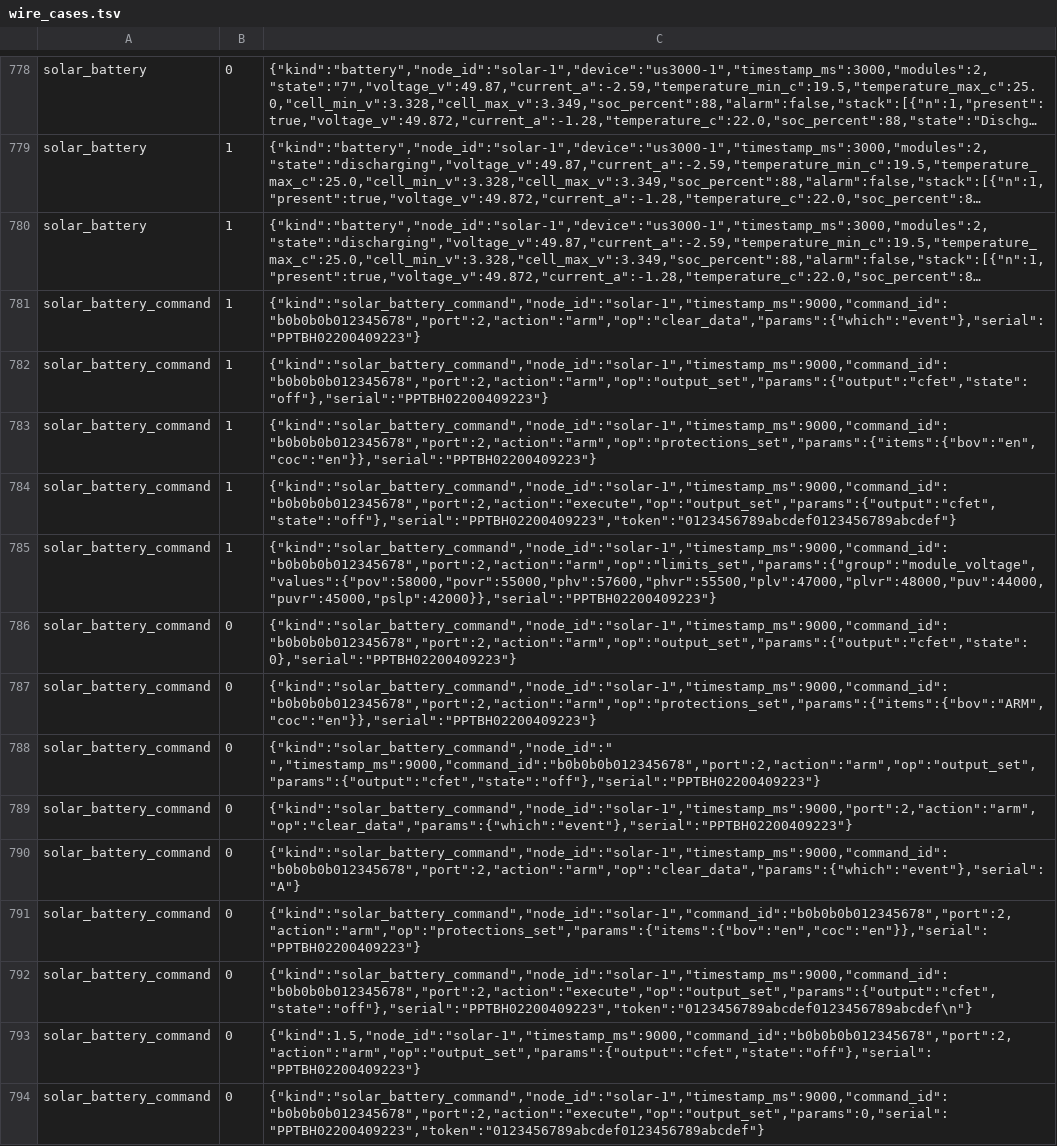
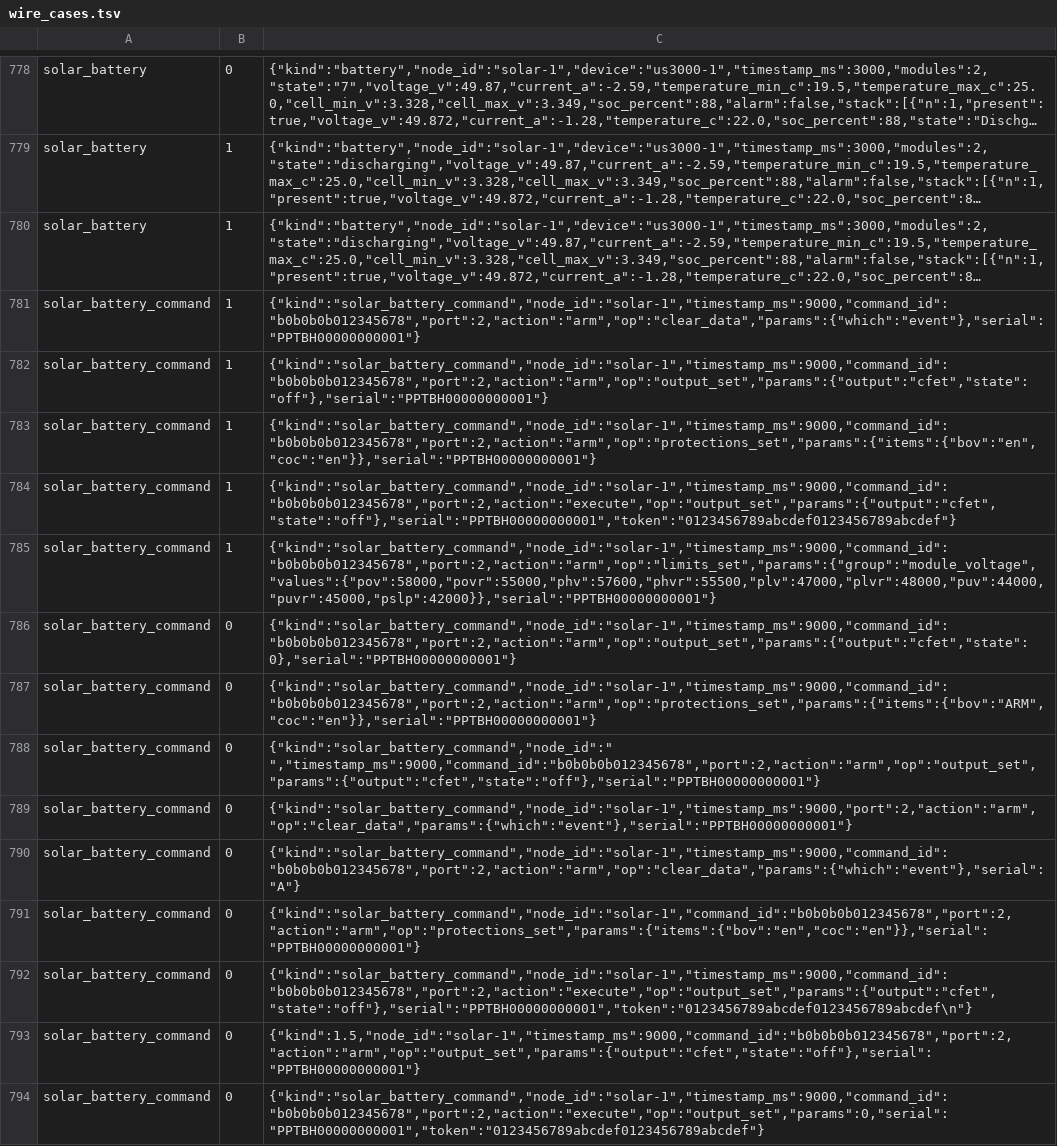
Before and after one commit to JuanenRac/ARMOR-COMMON, a TSV file: conformance/wire_cases.tsv, drawn as a sheet; only a part is shown, gaps mark what is left out; long unchanged cells end in …; the diff covers the shown part only; the diff names each change by its address in the sheet, - before the commit and + after, or states it on an @@ line.

Commit message:
Use invented serial numbers in the test data (#93)

```diff
--- a/conformance/wire_cases.tsv
+++ b/conformance/wire_cases.tsv
-C781: {"kind":"solar_battery_command","node_id":"solar-1","timestamp_ms":9000,"command_id":"b0b0b0b012345678","port":2,"action":"arm","op":"clear_data","params":{"which":"event"},"serial":"PPTBH02200409223"}
+C781: {"kind":"solar_battery_command","node_id":"solar-1","timestamp_ms":9000,"command_id":"b0b0b0b012345678","port":2,"action":"arm","op":"clear_data","params":{"which":"event"},"serial":"PPTBH00000000001"}
-C782: {"kind":"solar_battery_command","node_id":"solar-1","timestamp_ms":9000,"command_id":"b0b0b0b012345678","port":2,"action":"arm","op":"output_set","params":{"output":"cfet","state":"off"},"serial":"PPTBH02200409223"}
+C782: {"kind":"solar_battery_command","node_id":"solar-1","timestamp_ms":9000,"command_id":"b0b0b0b012345678","port":2,"action":"arm","op":"output_set","params":{"output":"cfet","state":"off"},"serial":"PPTBH00000000001"}
-C783: {"kind":"solar_battery_command","node_id":"solar-1","timestamp_ms":9000,"command_id":"b0b0b0b012345678","port":2,"action":"arm","op":"protections_set","params":{"items":{"bov":"en","coc":"en"}},"serial":"PPTBH02200409223"}
+C783: {"kind":"solar_battery_command","node_id":"solar-1","timestamp_ms":9000,"command_id":"b0b0b0b012345678","port":2,"action":"arm","op":"protections_set","params":{"items":{"bov":"en","coc":"en"}},"serial":"PPTBH00000000001"}
-C784: {"kind":"solar_battery_command","node_id":"solar-1","timestamp_ms":9000,"command_id":"b0b0b0b012345678","port":2,"action":"execute","op":"output_set","params":{"output":"cfet","state":"off"},"serial":"PPTBH02200409223","token":"0123456789abcdef0123456789abcdef"}
+C784: {"kind":"solar_battery_command","node_id":"solar-1","timestamp_ms":9000,"command_id":"b0b0b0b012345678","port":2,"action":"execute","op":"output_set","params":{"output":"cfet","state":"off"},"serial":"PPTBH00000000001","token":"0123456789abcdef0123456789abcdef"}
-C785: {"kind":"solar_battery_command","node_id":"solar-1","timestamp_ms":9000,"command_id":"b0b0b0b012345678","port":2,"action":"arm","op":"limits_set","params":{"group":"module_voltage","values":{"pov":58000,"povr":55000,"phv":57600,"phvr":55500,"plv":47000,"plvr":48000,"puv":44000,"puvr":45000,"pslp":42000}},"serial":"PPTBH02200409223"}
+C785: {"kind":"solar_battery_command","node_id":"solar-1","timestamp_ms":9000,"command_id":"b0b0b0b012345678","port":2,"action":"arm","op":"limits_set","params":{"group":"module_voltage","values":{"pov":58000,"povr":55000,"phv":57600,"phvr":55500,"plv":47000,"plvr":48000,"puv":44000,"puvr":45000,"pslp":42000}},"serial":"PPTBH00000000001"}
-C786: {"kind":"solar_battery_command","node_id":"solar-1","timestamp_ms":9000,"command_id":"b0b0b0b012345678","port":2,"action":"arm","op":"output_set","params":{"output":"cfet","state":0},"serial":"PPTBH02200409223"}
+C786: {"kind":"solar_battery_command","node_id":"solar-1","timestamp_ms":9000,"command_id":"b0b0b0b012345678","port":2,"action":"arm","op":"output_set","params":{"output":"cfet","state":0},"serial":"PPTBH00000000001"}
-C787: {"kind":"solar_battery_command","node_id":"solar-1","timestamp_ms":9000,"command_id":"b0b0b0b012345678","port":2,"action":"arm","op":"protections_set","params":{"items":{"bov":"ARM","coc":"en"}},"serial":"PPTBH02200409223"}
+C787: {"kind":"solar_battery_command","node_id":"solar-1","timestamp_ms":9000,"command_id":"b0b0b0b012345678","port":2,"action":"arm","op":"protections_set","params":{"items":{"bov":"ARM","coc":"en"}},"serial":"PPTBH00000000001"}
-C788: {"kind":"solar_battery_command","node_id":" ","timestamp_ms":9000,"command_id":"b0b0b0b012345678","port":2,"action":"arm","op":"output_set","params":{"output":"cfet","state":"off"},"serial":"PPTBH02200409223"}
+C788: {"kind":"solar_battery_command","node_id":" ","timestamp_ms":9000,"command_id":"b0b0b0b012345678","port":2,"action":"arm","op":"output_set","params":{"output":"cfet","state":"off"},"serial":"PPTBH00000000001"}
-C789: {"kind":"solar_battery_command","node_id":"solar-1","timestamp_ms":9000,"port":2,"action":"arm","op":"clear_data","params":{"which":"event"},"serial":"PPTBH02200409223"}
+C789: {"kind":"solar_battery_command","node_id":"solar-1","timestamp_ms":9000,"port":2,"action":"arm","op":"clear_data","params":{"which":"event"},"serial":"PPTBH00000000001"}
-C791: {"kind":"solar_battery_command","node_id":"solar-1","command_id":"b0b0b0b012345678","port":2,"action":"arm","op":"protections_set","params":{"items":{"bov":"en","coc":"en"}},"serial":"PPTBH02200409223"}
+C791: {"kind":"solar_battery_command","node_id":"solar-1","command_id":"b0b0b0b012345678","port":2,"action":"arm","op":"protections_set","params":{"items":{"bov":"en","coc":"en"}},"serial":"PPTBH00000000001"}
-C792: {"kind":"solar_battery_command","node_id":"solar-1","timestamp_ms":9000,"command_id":"b0b0b0b012345678","port":2,"action":"execute","op":"output_set","params":{"output":"cfet","state":"off"},"serial":"PPTBH02200409223","token":"0123456789abcdef0123456789abcdef\n"}
+C792: {"kind":"solar_battery_command","node_id":"solar-1","timestamp_ms":9000,"command_id":"b0b0b0b012345678","port":2,"action":"execute","op":"output_set","params":{"output":"cfet","state":"off"},"serial":"PPTBH00000000001","token":"0123456789abcdef0123456789abcdef\n"}
-C793: {"kind":1.5,"node_id":"solar-1","timestamp_ms":9000,"command_id":"b0b0b0b012345678","port":2,"action":"arm","op":"output_set","params":{"output":"cfet","state":"off"},"serial":"PPTBH02200409223"}
+C793: {"kind":1.5,"node_id":"solar-1","timestamp_ms":9000,"command_id":"b0b0b0b012345678","port":2,"action":"arm","op":"output_set","params":{"output":"cfet","state":"off"},"serial":"PPTBH00000000001"}
-C794: {"kind":"solar_battery_command","node_id":"solar-1","timestamp_ms":9000,"command_id":"b0b0b0b012345678","port":2,"action":"execute","op":"output_set","params":0,"serial":"PPTBH02200409223","token":"0123456789abcdef0123456789abcdef"}
+C794: {"kind":"solar_battery_command","node_id":"solar-1","timestamp_ms":9000,"command_id":"b0b0b0b012345678","port":2,"action":"execute","op":"output_set","params":0,"serial":"PPTBH00000000001","token":"0123456789abcdef0123456789abcdef"}
```
Also changed, not shown: 19 edited cells elsewhere in this file, 3 other files.
